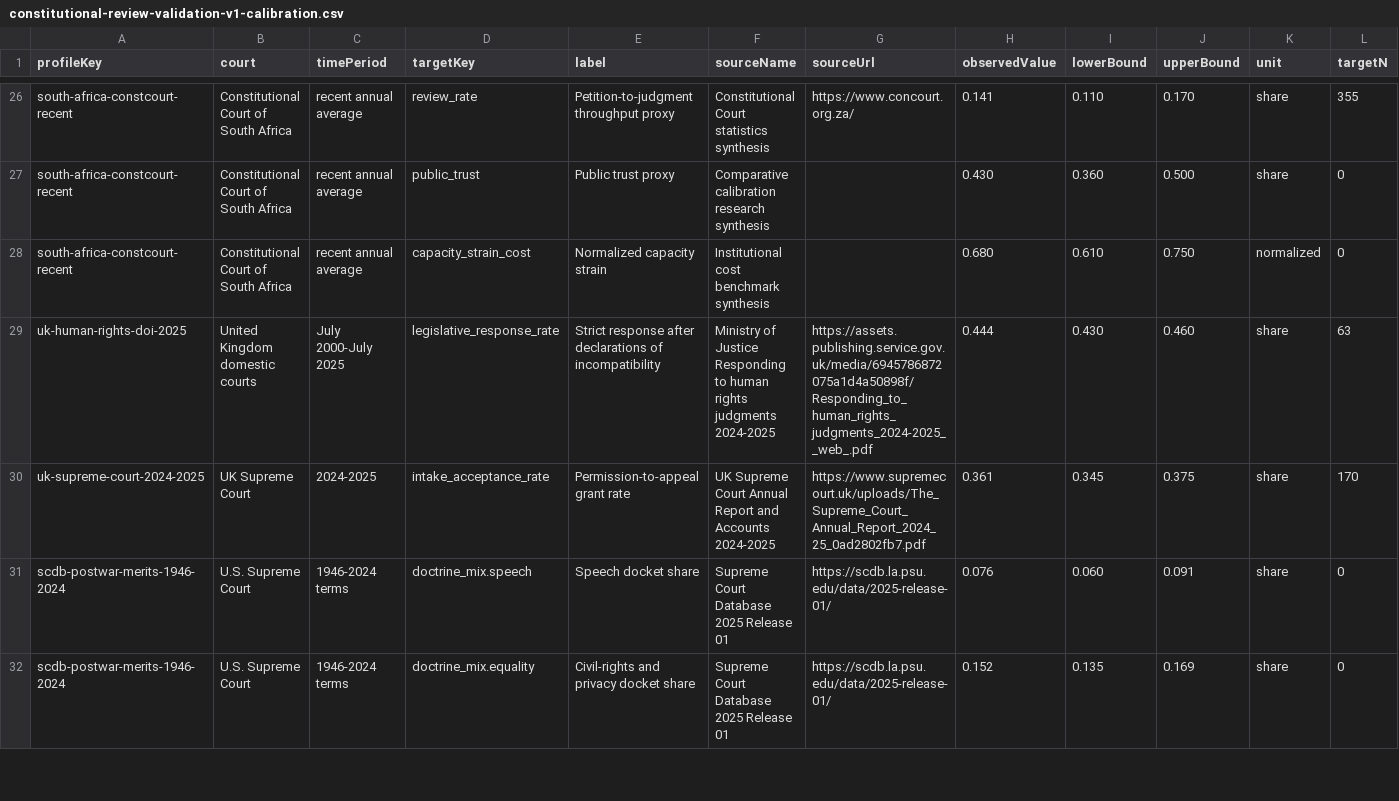
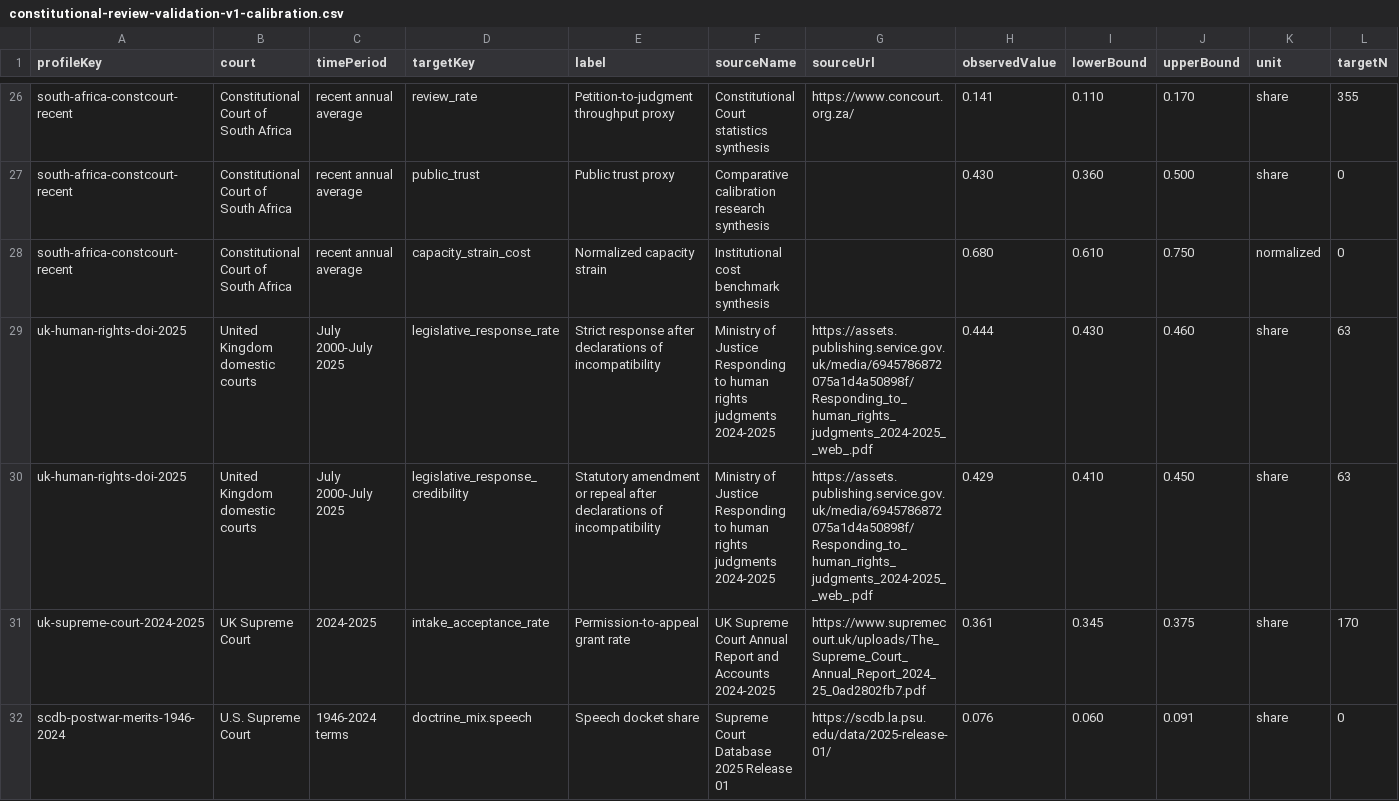
Before and after one commit to Jacoba1100254352/constitutional-review-simulator, a CSV file: reports/constitutional-review-validation-v1-calibration.csv, drawn as a sheet; only a part is shown, gaps mark what is left out; the shorter side is filled out with more unchanged rows; rows hold the shown columns only; the diff names each change by its address in the sheet, - before the commit and + after, or states it on an @@ line.

```diff
--- a/reports/constitutional-review-validation-v1-calibration.csv
+++ b/reports/constitutional-review-validation-v1-calibration.csv
+row 30: uk-human-rights-doi-2025 | United Kingdom domestic courts | July 2000-July 2025 | legislative_response_credibility | Statutory amendment or repeal after declarations of incompatibility | Ministry of Justice Responding to human rights judgments 2024-2025 | https://assets.publishing.service.gov.uk/media/6945786872075a1d4a50898f/Responding_to_human_rights_judgments_2024-2025__web_.pdf | 0.429 | 0.410 | 0.450 | share | 63
```
Also changed, not shown: config/calibration-source-observations.csv, config/calibration/uk-human-rights-doi-2025.csv, 37 other files.
